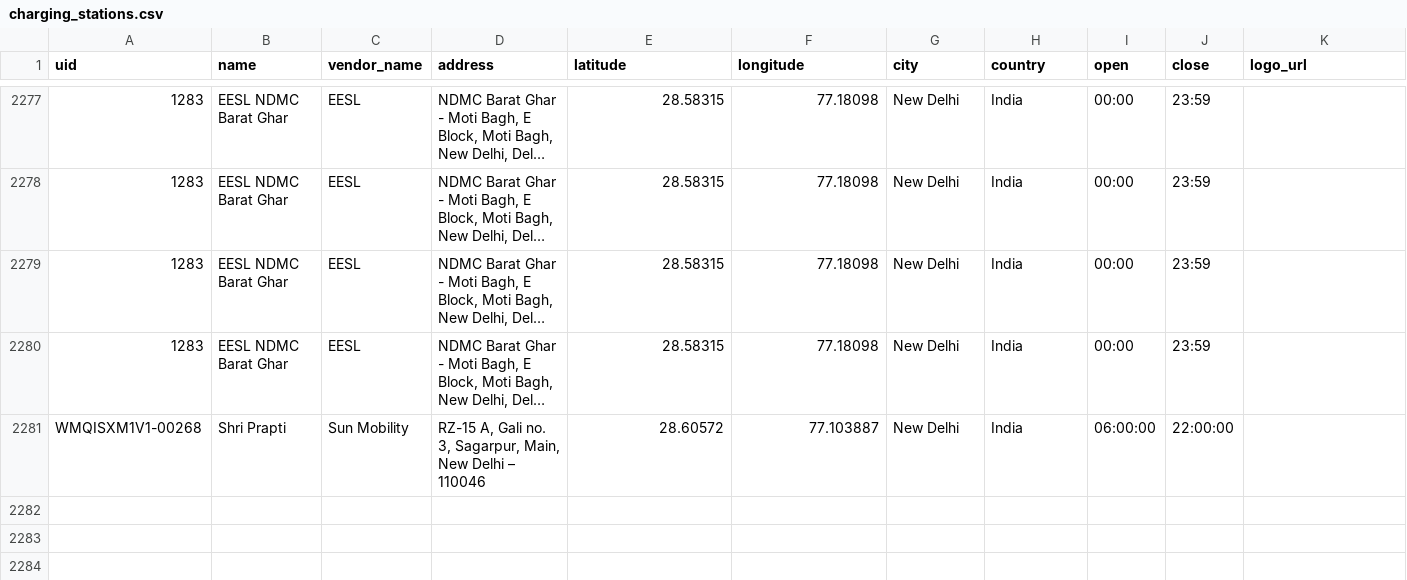
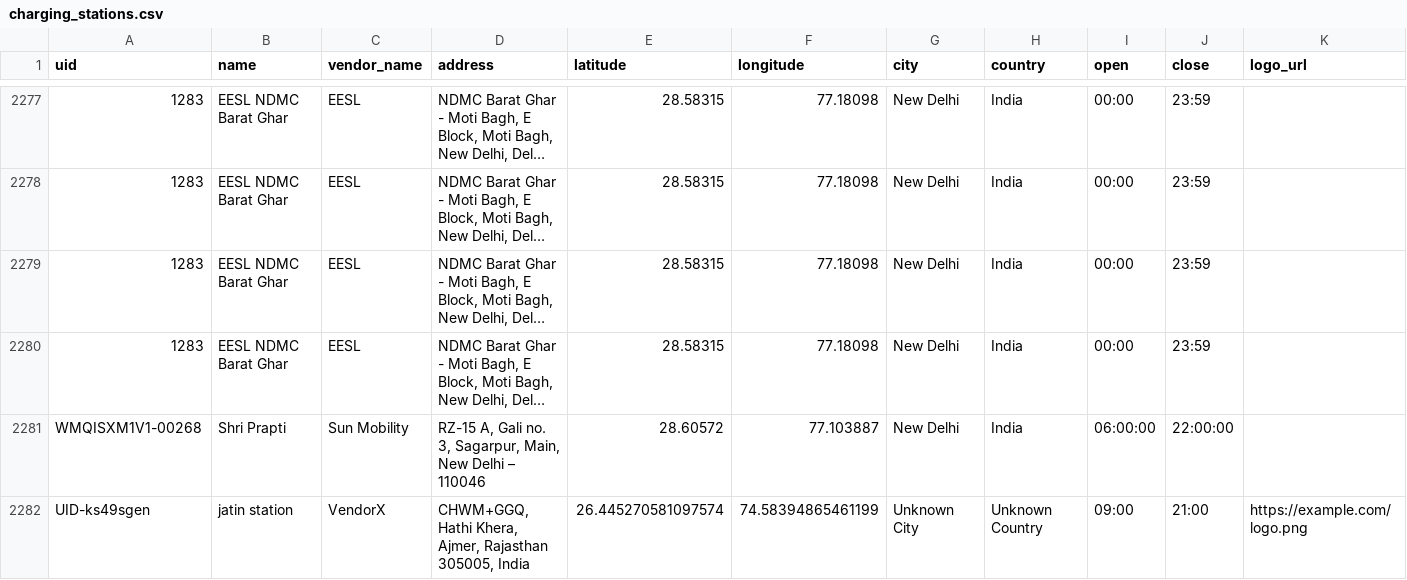
Before and after one commit to Jatin917/techtitansEVMgmt, a CSV file: backend/stations/charging_stations.csv, drawn as a sheet; only a part is shown, gaps mark what is left out; long unchanged cells end in …; rows hold the shown columns only; the diff names each change by its address in the sheet, - before the commit and + after, or states it on an @@ line.

Commit message:
added station

```diff
--- a/backend/stations/charging_stations.csv
+++ b/backend/stations/charging_stations.csv
+row 2282: UID-ks49sgen | jatin station | VendorX | CHWM+GGQ, Hathi Khera, Ajmer, Rajasthan 305005, India | 26.445270581097574 | 74.58394865461199 | Unknown City | Unknown Country | 09:00 | 21:00 | https://example.com/logo.png
```
